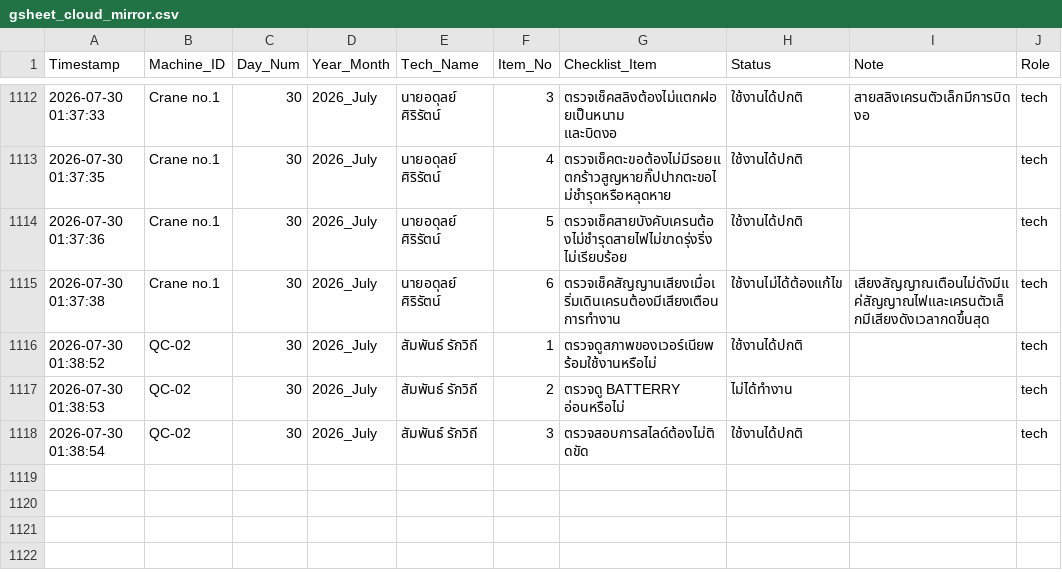
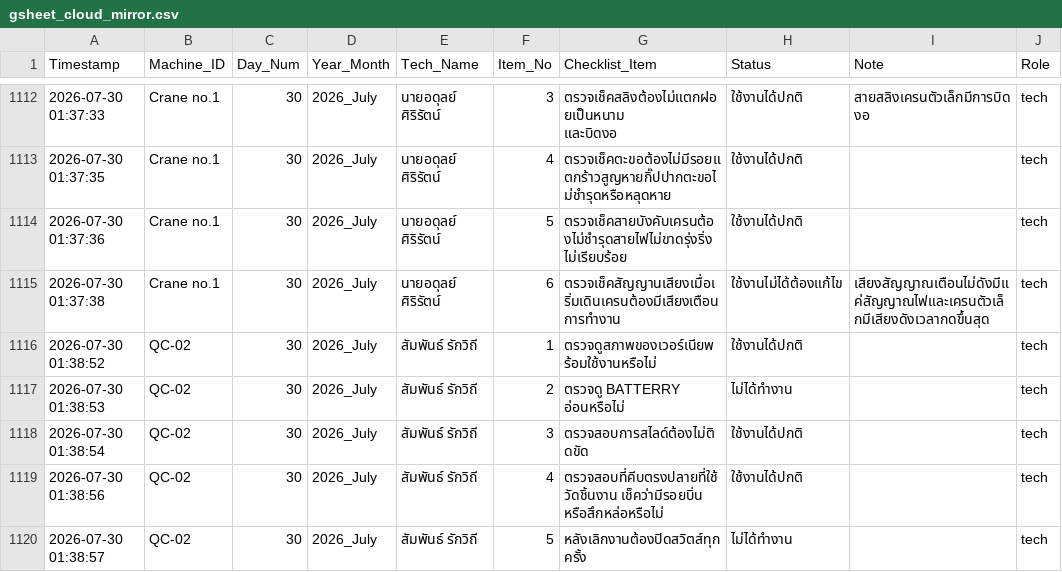
Before and after one commit to kayppc-cell/factory-maintenance-system, a CSV file: gsheet_cloud_mirror.csv, drawn as a sheet; only a part is shown, gaps mark what is left out.

Commit message:
Auto-Sync CSV for QC-02 Day 30

```diff
--- a/gsheet_cloud_mirror.csv
+++ b/gsheet_cloud_mirror.csv
@@ -1128 +1128,3 @@
 2026-07-30 01:38:54,QC-02,30,2026_July,สัมพันธ์ รักวิถี,3,ตรวจสอบการสไลด์ต้องไม่ติดขัด,ใช้งานได้ปกติ,,tech
+2026-07-30 01:38:56,QC-02,30,2026_July,สัมพันธ์ รักวิถี,4,ตรวจสอบที่คีบตรงปลายที่ใช้วัดชิ้นงาน เช็คว่ามีรอยบิ่น หรือสึกหล่อหรือไม่,ใช้งานได้ปกติ,,tech
+2026-07-30 01:38:57,QC-02,30,2026_July,สัมพันธ์ รักวิถี,5,หลังเลิกงานต้องปิดสวิตส์ทุกครั้ง,ไม่ได้ทำงาน,,tech
```
